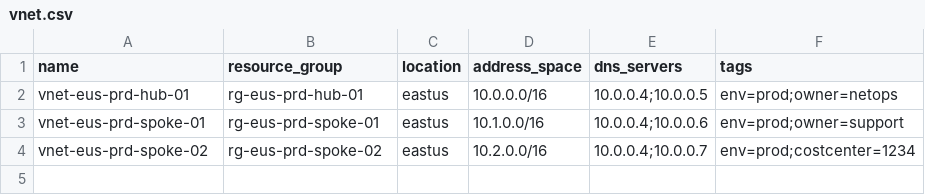
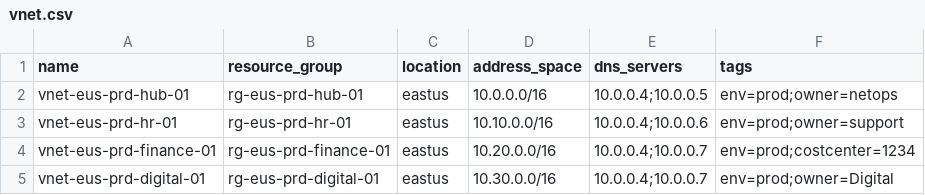
Before and after one commit to sobyc/Terraform_labs, a CSV file: Lab19-B/Platform/Prod/Vnet/vnet.csv, drawn as a sheet.

Commit message:
new vnet and subnets

```diff
--- a/Lab19-B/Platform/Prod/Vnet/vnet.csv
+++ b/Lab19-B/Platform/Prod/Vnet/vnet.csv
@@ -2,3 +2,4 @@ name,resource_group,location,address_space,dns_servers,tags
 vnet-eus-prd-hub-01,rg-eus-prd-hub-01,eastus,10.0.0.0/16,10.0.0.4;10.0.0.5,env=prod;owner=netops
-vnet-eus-prd-spoke-01,rg-eus-prd-spoke-01,eastus,10.1.0.0/16,10.0.0.4;10.0.0.6,env=prod;owner=support
-vnet-eus-prd-spoke-02,rg-eus-prd-spoke-02,eastus,10.2.0.0/16,10.0.0.4;10.0.0.7,env=prod;costcenter=1234
+vnet-eus-prd-hr-01,rg-eus-prd-hr-01,eastus,10.10.0.0/16,10.0.0.4;10.0.0.6,env=prod;owner=support
+vnet-eus-prd-finance-01,rg-eus-prd-finance-01,eastus,10.20.0.0/16,10.0.0.4;10.0.0.7,env=prod;costcenter=1234
+vnet-eus-prd-digital-01,rg-eus-prd-digital-01,eastus,10.30.0.0/16,10.0.0.4;10.0.0.7,env=prod;owner=Digital
```
Also changed, not shown: Lab19-B/Platform/Prod/Subnet/subnet.csv.
